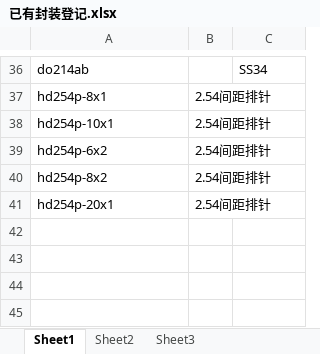
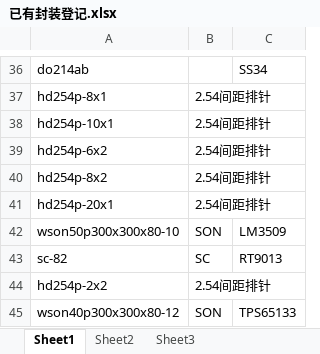
Before and after one commit to ssicss/AllegroLib, an Excel workbook: PSMLib/已有封装登记.xlsx, sheet Sheet1, drawn as a sheet; only a part is shown, gaps mark what is left out; values as stored, in another font and other column widths than the file's, no borders; the diff names each change by its address in the sheet, - before the commit and + after, or states it on an @@ line.

```diff
--- a/PSMLib/已有封装登记.xlsx (sheet Sheet1)
+++ b/PSMLib/已有封装登记.xlsx (sheet Sheet1)
+row 42: wson50p300x300x80-10 | SON | LM3509
+row 43: sc-82 | SC | RT9013
+row 44: hd254p-2x2 | 2.54间距排针
+row 45: wson40p300x300x80-12 | SON | TPS65133
```
Also changed, not shown: 26 other files.
